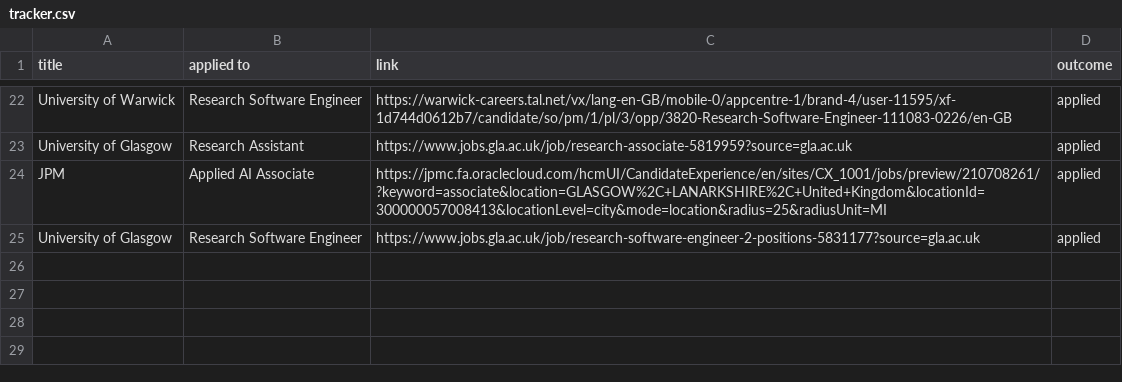
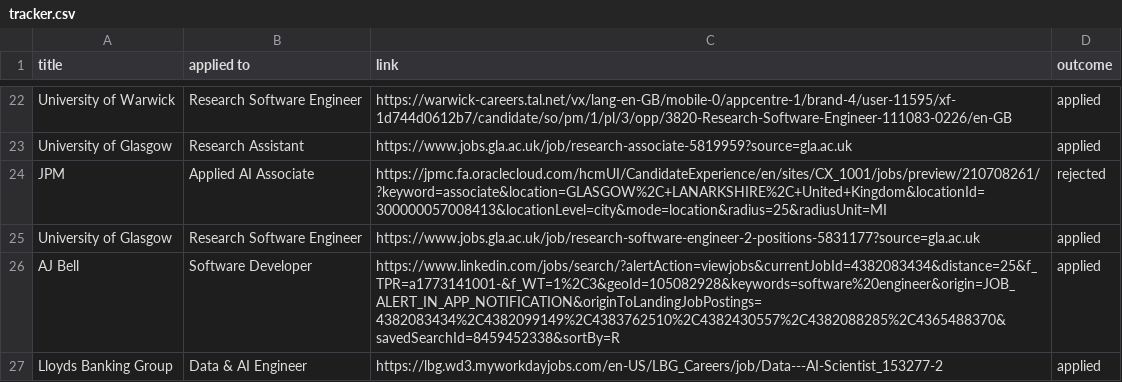
Before and after one commit to ivan020/resume, a CSV file: tracker.csv, drawn as a sheet; only a part is shown, gaps mark what is left out.

Commit message:
created another application

```diff
--- a/tracker.csv
+++ b/tracker.csv
@@ -23,3 +23,5 @@ University of Warwick, Research Software Engineer, https://warwick-careers.tal.n
 University of Glasgow, Research Assistant, https://www.jobs.gla.ac.uk/job/research-associate-5819959?source=gla.ac.uk, applied
-JPM, Applied AI Associate, https://jpmc.fa.oraclecloud.com/hcmUI/CandidateExperience/en/sites/CX_1001/jobs/preview/210708261/?keyword=associate&location=GLASGOW%2C+LANARKSHIRE%2C+United+Kingdom&locationId=300000057008413&locationLevel=city&mode=location&radius=25&radiusUnit=MI, applied
+JPM, Applied AI Associate, https://jpmc.fa.oraclecloud.com/hcmUI/CandidateExperience/en/sites/CX_1001/jobs/preview/210708261/?keyword=associate&location=GLASGOW%2C+LANARKSHIRE%2C+United+Kingdom&locationId=300000057008413&locationLevel=city&mode=location&radius=25&radiusUnit=MI, rejected
 University of Glasgow, Research Software Engineer, https://www.jobs.gla.ac.uk/job/research-software-engineer-2-positions-5831177?source=gla.ac.uk, applied
+AJ Bell, Software Developer, https://www.linkedin.com/jobs/search/?alertAction=viewjobs&currentJobId=4382083434&distance=25&f_TPR=a1773141001-&f_WT=1%2C3&geoId=105082928&keywords=software%20engineer&origin=JOB_ALERT_IN_APP_NOTIFICATION&originToLandingJobPostings=4382083434%2C4382099149%2C4383762510%2C4382430557%2C4382088285%2C4365488370&savedSearchId=8459452338&sortBy=R, applied
+Lloyds Banking Group, Data & AI Engineer, https://lbg.wd3.myworkdayjobs.com/en-US/LBG_Careers/job/Data---AI-Scientist_153277-2, applied
```
